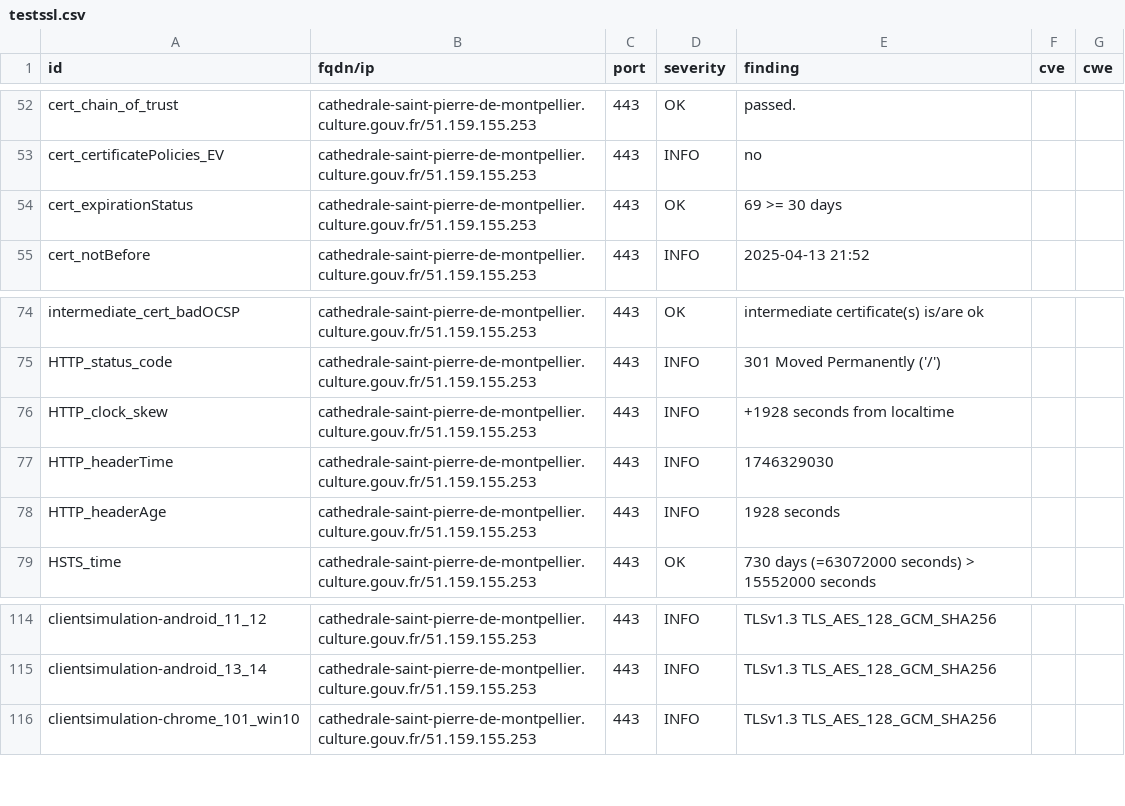
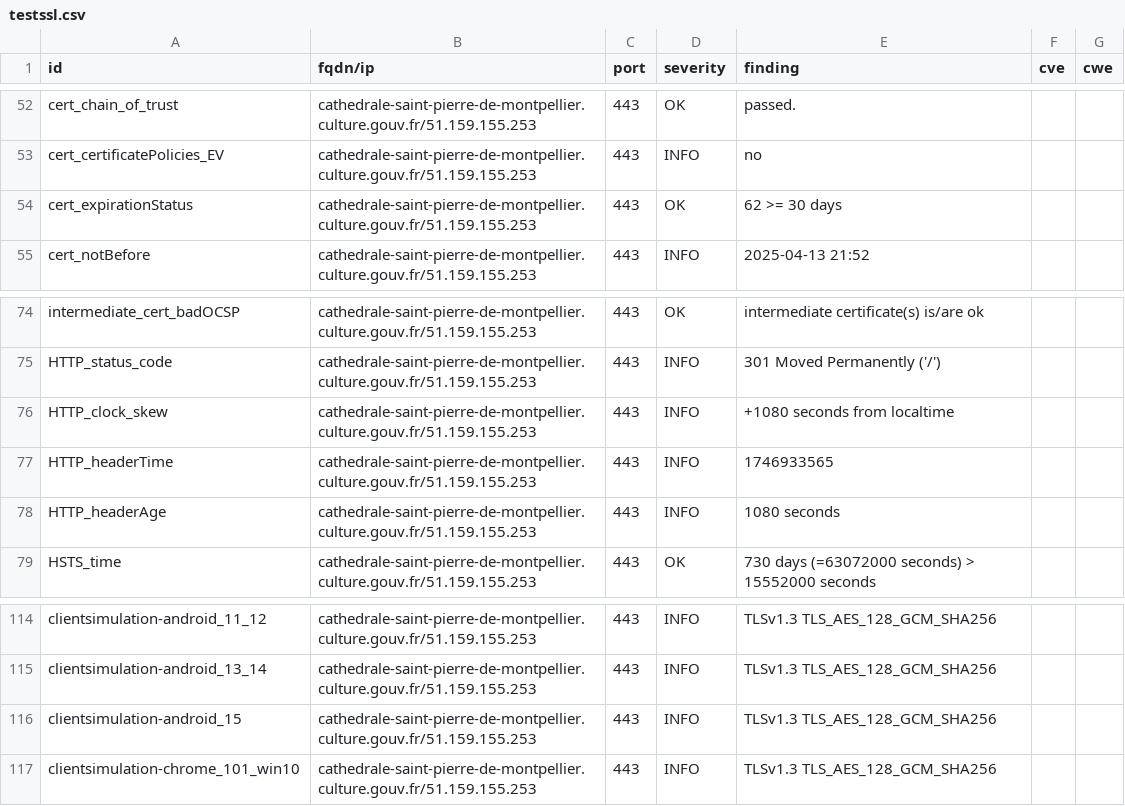
Before and after one commit to culturegouv/dashlord, a CSV file: results/aHR0cHM6Ly9jYXRoZWRyYWxlLXNhaW50LXBpZXJyZS1kZS1tb250cGVsbGllci5jdWx0dXJlLmdvdXYuZnI=/testssl.csv, drawn as a sheet; only a part is shown, gaps mark what is left out.

```diff
--- a/results/aHR0cHM6Ly9jYXRoZWRyYWxlLXNhaW50LXBpZXJyZS1kZS1tb250cGVsbGllci5jdWx0dXJlLmdvdXYuZnI=/testssl.csv
+++ b/results/aHR0cHM6Ly9jYXRoZWRyYWxlLXNhaW50LXBpZXJyZS1kZS1tb250cGVsbGllci5jdWx0dXJlLmdvdXYuZnI=/testssl.csv
@@ -53,3 +53,3 @@
 "cert_certificatePolicies_EV","cathedrale-saint-pierre-de-montpellier.culture.gouv.fr/51.159.155.253","443","INFO","no","",""
-"cert_expirationStatus","cathedrale-saint-pierre-de-montpellier.culture.gouv.fr/51.159.155.253","443","OK","69 >= 30 days","",""
+"cert_expirationStatus","cathedrale-saint-pierre-de-montpellier.culture.gouv.fr/51.159.155.253","443","OK","62 >= 30 days","",""
 "cert_notBefore","cathedrale-saint-pierre-de-montpellier.culture.gouv.fr/51.159.155.253","443","INFO","2025-04-13 21:52","",""
@@ -75,5 +75,5 @@
 "HTTP_status_code","cathedrale-saint-pierre-de-montpellier.culture.gouv.fr/51.159.155.253","443","INFO","301 Moved Permanently ('/')","",""
-"HTTP_clock_skew","cathedrale-saint-pierre-de-montpellier.culture.gouv.fr/51.159.155.253","443","INFO","+1928 seconds from localtime","",""
-"HTTP_headerTime","cathedrale-saint-pierre-de-montpellier.culture.gouv.fr/51.159.155.253","443","INFO","1746329030","",""
-"HTTP_headerAge","cathedrale-saint-pierre-de-montpellier.culture.gouv.fr/51.159.155.253","443","INFO","1928 seconds","",""
+"HTTP_clock_skew","cathedrale-saint-pierre-de-montpellier.culture.gouv.fr/51.159.155.253","443","INFO","+1080 seconds from localtime","",""
+"HTTP_headerTime","cathedrale-saint-pierre-de-montpellier.culture.gouv.fr/51.159.155.253","443","INFO","1746933565","",""
+"HTTP_headerAge","cathedrale-saint-pierre-de-montpellier.culture.gouv.fr/51.159.155.253","443","INFO","1080 seconds","",""
 "HSTS_time","cathedrale-saint-pierre-de-montpellier.culture.gouv.fr/51.159.155.253","443","OK","730 days (=63072000 seconds) > 15552000 seconds","",""
@@ -115,2 +115,3 @@
 "clientsimulation-android_13_14","cathedrale-saint-pierre-de-montpellier.culture.gouv.fr/51.159.155.253","443","INFO","TLSv1.3 TLS_AES_128_GCM_SHA256","",""
+"clientsimulation-android_15","cathedrale-saint-pierre-de-montpellier.culture.gouv.fr/51.159.155.253","443","INFO","TLSv1.3 TLS_AES_128_GCM_SHA256","",""
 "clientsimulation-chrome_101_win10","cathedrale-saint-pierre-de-montpellier.culture.gouv.fr/51.159.155.253","443","INFO","TLSv1.3 TLS_AES_128_GCM_SHA256","",""
```
Also changed, not shown: 9 other files.
